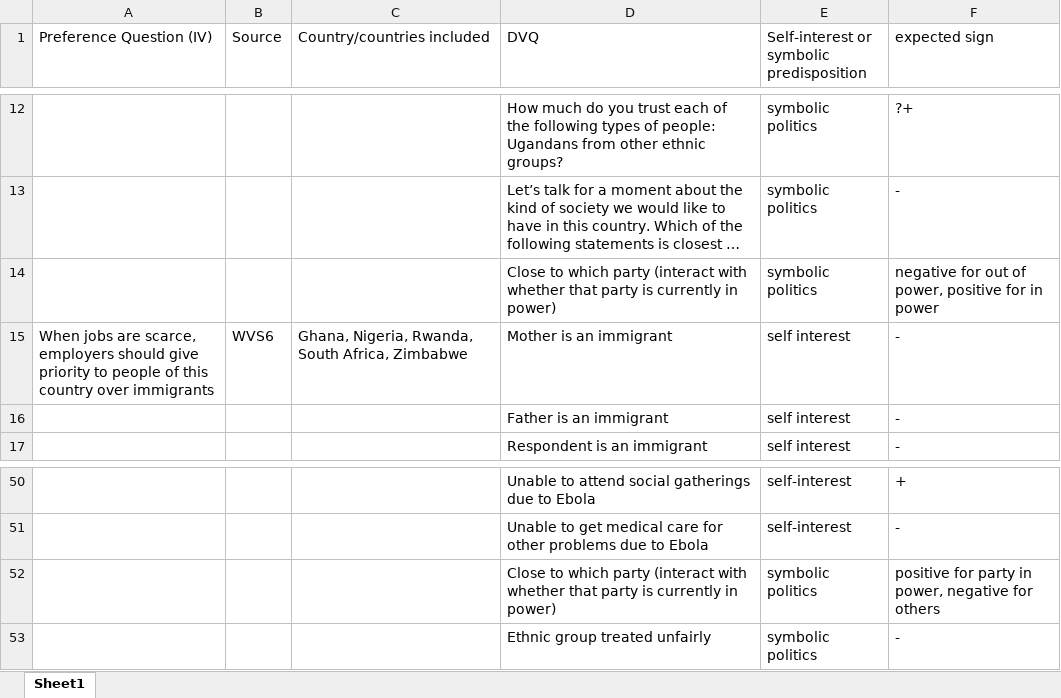
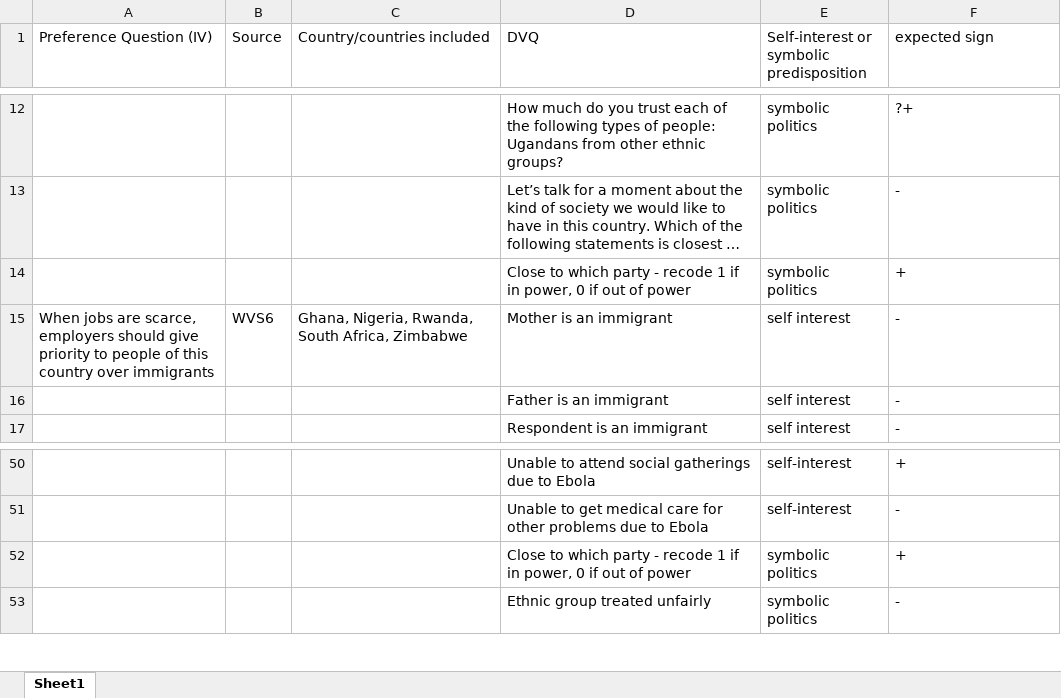
Before and after one commit to ps259-sp18/distributive_politics, an Excel workbook: christensen-hamilton/Variable Matrix.xlsx, sheet Sheet1, drawn as a sheet; only a part is shown, gaps mark what is left out; long unchanged cells end in …; values as stored, in another font and other column widths than the file's, no borders; removed rows and columns are numbered as before the commit, all else as after; the diff names each change by its address in the sheet, - before the commit and + after, or states it on an @@ line.

```diff
--- a/christensen-hamilton/Variable Matrix.xlsx (sheet Sheet1)
+++ b/christensen-hamilton/Variable Matrix.xlsx (sheet Sheet1)
-row 14:  |  |  | Close to which party (interact with whether that party is currently in power) | symbolic politics | negative for out of power, positive for in power
+row 14:  |  |  | Close to which party - recode 1 if in power, 0 if out of power | symbolic politics | +
-row 52:  |  |  | Close to which party (interact with whether that party is currently in power) | symbolic politics | positive for party in power, negative for others
+row 52:  |  |  | Close to which party - recode 1 if in power, 0 if out of power | symbolic politics | +
```
Also changed, not shown: 3 other files.
